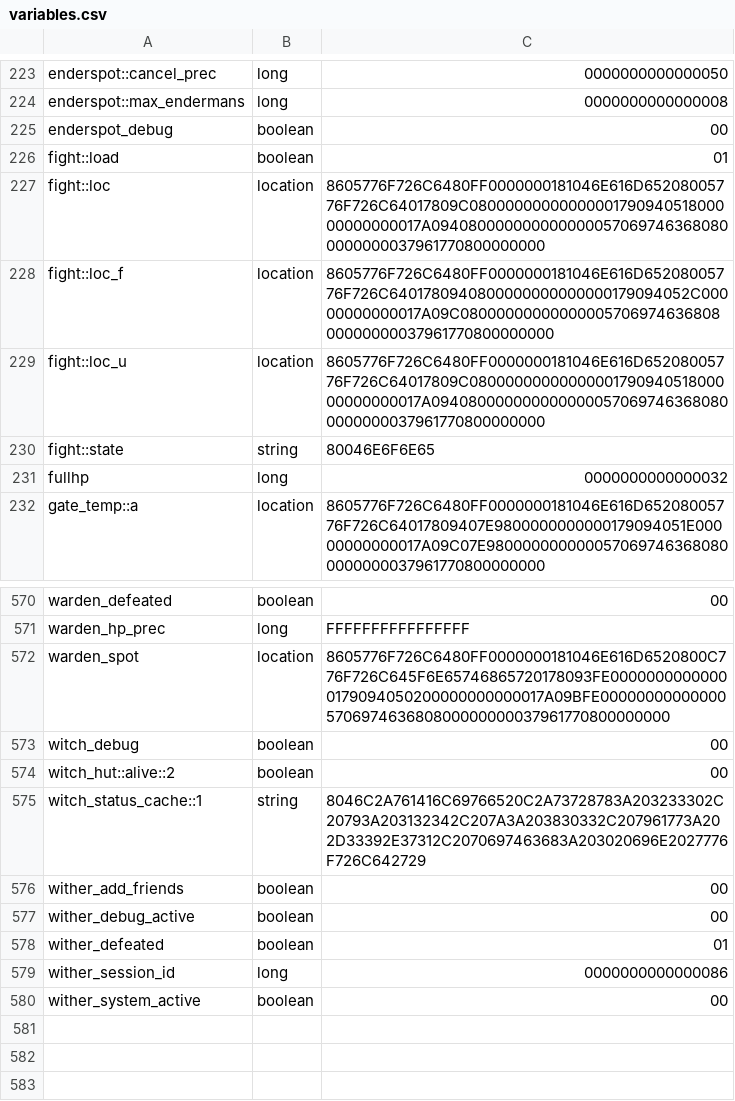
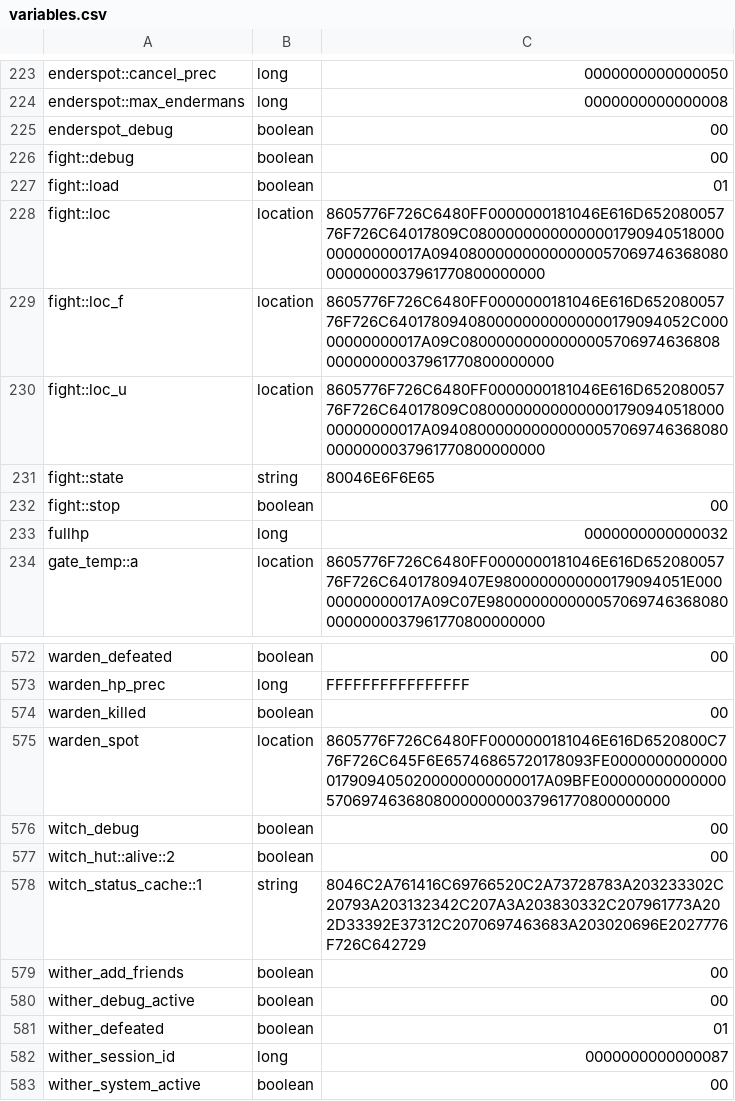
Before and after one commit to itaisinger/TwinVeils, a CSV file: servers/world server/plugins/Skript/variables.csv, drawn as a sheet; only a part is shown, gaps mark what is left out.

```diff
--- a/servers/world server/plugins/Skript/variables.csv
+++ b/servers/world server/plugins/Skript/variables.csv
@@ -225,2 +225,3 @@ enderspot::max_endermans, long, 0000000000000008
 enderspot_debug, boolean, 00
+fight::debug, boolean, 00
 fight::load, boolean, 01
@@ -230,2 +231,3 @@ fight::loc_u, location, 8605776F726C6480FF0000000181046E616D65208005776F726C6401
 fight::state, string, 80046E6F6E65
+fight::stop, boolean, 00
 fullhp, long, 0000000000000032
@@ -571,2 +573,3 @@ warden_defeated, boolean, 00
 warden_hp_prec, long, FFFFFFFFFFFFFFFF
+warden_killed, boolean, 00
 warden_spot, location, 8605776F726C6480FF0000000181046E616D6520800C776F726C645F6E65746865720178093FE00000000000000179094050200000000000017A09BFE00000000000000570697463680800000000037961770800000000
@@ -578,3 +581,3 @@ wither_debug_active, boolean, 00
 wither_defeated, boolean, 01
-wither_session_id, long, 0000000000000086
+wither_session_id, long, 0000000000000087
 wither_system_active, boolean, 00
```
Also changed, not shown: 10 other files.
